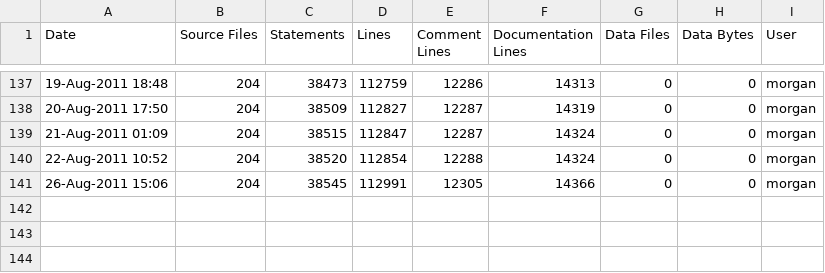
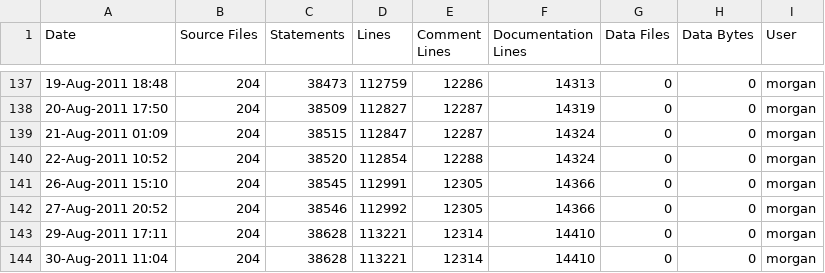
Before and after one commit to A7med-Shoukry/g3d, a CSV file: G3D9/GLG3D.lib/ice-stats.csv, drawn as a sheet; only a part is shown, gaps mark what is left out.

Commit message:
Fixed to require GL_ARB_shader_texture_lod (OS X Lion workaround)
git-svn-id: https://g3d.svn.sourceforge.net/svnroot/g3d@1050 ef0428c2-0c16-0410-9f3f-d710ca1f8061

```diff
--- a/G3D9/GLG3D.lib/ice-stats.csv
+++ b/G3D9/GLG3D.lib/ice-stats.csv
@@ -140,2 +140,5 @@
 22-Aug-2011 10:52,204,38520,112854,12288,14324,0,0,"morgan",""
-26-Aug-2011 15:06,204,38545,112991,12305,14366,0,0,"morgan",""
+26-Aug-2011 15:10,204,38545,112991,12305,14366,0,0,"morgan",""
+27-Aug-2011 20:52,204,38546,112992,12305,14366,0,0,"morgan",""
+29-Aug-2011 17:11,204,38628,113221,12314,14410,0,0,"morgan",""
+30-Aug-2011 11:04,204,38628,113221,12314,14410,0,0,"morgan",""
```
Also changed, not shown: G3D9/G3D.lib/ice-stats.csv, 2 other files.
